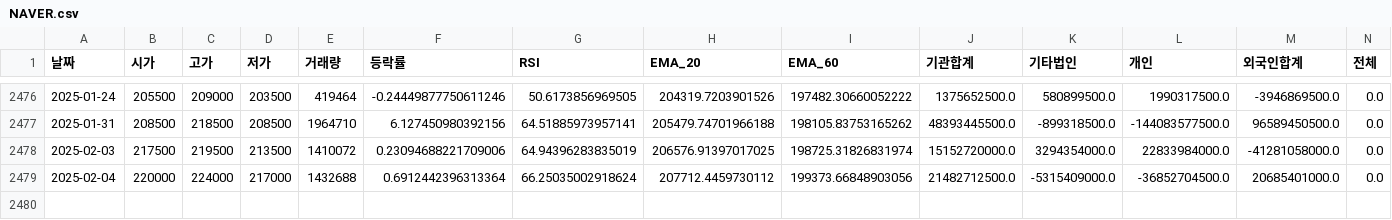
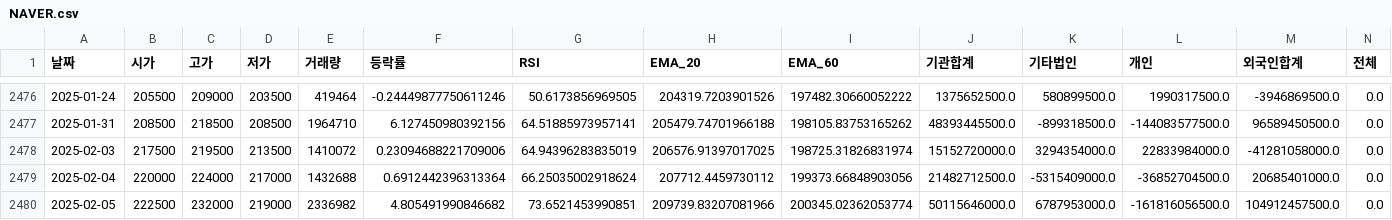
Before and after one commit to Lee-HoJin/DeepLearning_Practice, a CSV file: stock/stocks/NAVER.csv, drawn as a sheet; only a part is shown, gaps mark what is left out; rows hold the shown columns only; the diff names each change by its address in the sheet, - before the commit and + after, or states it on an @@ line.

```diff
--- a/stock/stocks/NAVER.csv
+++ b/stock/stocks/NAVER.csv
+row 2480: 2025-02-05 | 222500 | 232000 | 219000 | 2336982 | 4.805491990846682 | 73.6521453990851 | 209739.83207081966 | 200345.02362053774 | 50115646000.0 | 6787953000.0 | -161816056500.0 | 104912457500.0 | 0.0
```
Also changed, not shown: stock/stocks/서울반도체.csv, 14 other files.
